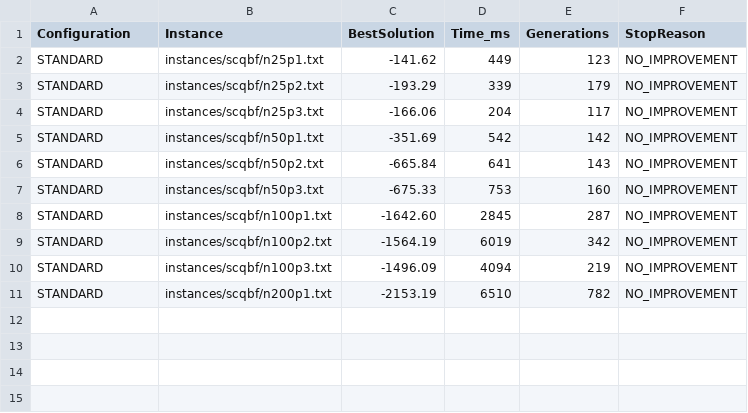
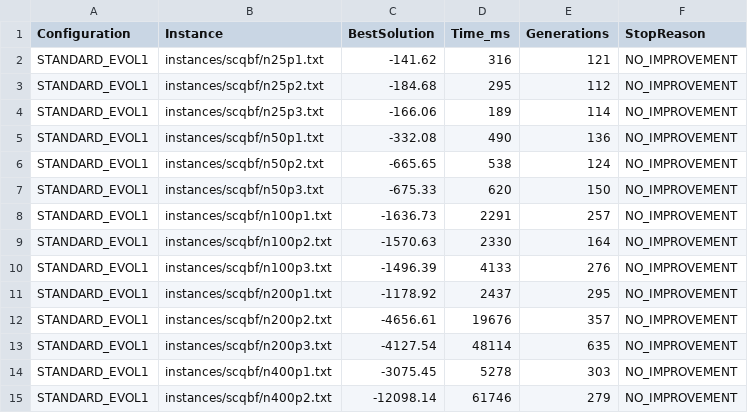
Before and after one commit to GabrielleBarbosa/mc859, a CSV file: ativ04/GA-Framework/ga_results.csv, drawn as a sheet.

```diff
--- a/ativ04/GA-Framework/ga_results.csv
+++ b/ativ04/GA-Framework/ga_results.csv
@@ -1,11 +1,15 @@
 Configuration,Instance,BestSolution,Time_ms,Generations,StopReason
-STANDARD,instances/scqbf/n25p1.txt,-141.62,449,123,NO_IMPROVEMENT
-STANDARD,instances/scqbf/n25p2.txt,-193.29,339,179,NO_IMPROVEMENT
-STANDARD,instances/scqbf/n25p3.txt,-166.06,204,117,NO_IMPROVEMENT
-STANDARD,instances/scqbf/n50p1.txt,-351.69,542,142,NO_IMPROVEMENT
-STANDARD,instances/scqbf/n50p2.txt,-665.84,641,143,NO_IMPROVEMENT
-STANDARD,instances/scqbf/n50p3.txt,-675.33,753,160,NO_IMPROVEMENT
-STANDARD,instances/scqbf/n100p1.txt,-1642.60,2845,287,NO_IMPROVEMENT
-STANDARD,instances/scqbf/n100p2.txt,-1564.19,6019,342,NO_IMPROVEMENT
-STANDARD,instances/scqbf/n100p3.txt,-1496.09,4094,219,NO_IMPROVEMENT
-STANDARD,instances/scqbf/n200p1.txt,-2153.19,6510,782,NO_IMPROVEMENT
+STANDARD_EVOL1,instances/scqbf/n25p1.txt,-141.62,316,121,NO_IMPROVEMENT
+STANDARD_EVOL1,instances/scqbf/n25p2.txt,-184.68,295,112,NO_IMPROVEMENT
+STANDARD_EVOL1,instances/scqbf/n25p3.txt,-166.06,189,114,NO_IMPROVEMENT
+STANDARD_EVOL1,instances/scqbf/n50p1.txt,-332.08,490,136,NO_IMPROVEMENT
+STANDARD_EVOL1,instances/scqbf/n50p2.txt,-665.65,538,124,NO_IMPROVEMENT
+STANDARD_EVOL1,instances/scqbf/n50p3.txt,-675.33,620,150,NO_IMPROVEMENT
+STANDARD_EVOL1,instances/scqbf/n100p1.txt,-1636.73,2291,257,NO_IMPROVEMENT
+STANDARD_EVOL1,instances/scqbf/n100p2.txt,-1570.63,2330,164,NO_IMPROVEMENT
+STANDARD_EVOL1,instances/scqbf/n100p3.txt,-1496.39,4133,276,NO_IMPROVEMENT
+STANDARD_EVOL1,instances/scqbf/n200p1.txt,-1178.92,2437,295,NO_IMPROVEMENT
+STANDARD_EVOL1,instances/scqbf/n200p2.txt,-4656.61,19676,357,NO_IMPROVEMENT
+STANDARD_EVOL1,instances/scqbf/n200p3.txt,-4127.54,48114,635,NO_IMPROVEMENT
+STANDARD_EVOL1,instances/scqbf/n400p1.txt,-3075.45,5278,303,NO_IMPROVEMENT
+STANDARD_EVOL1,instances/scqbf/n400p2.txt,-12098.14,61746,279,NO_IMPROVEMENT
```
Also changed, not shown: 1 other file.
